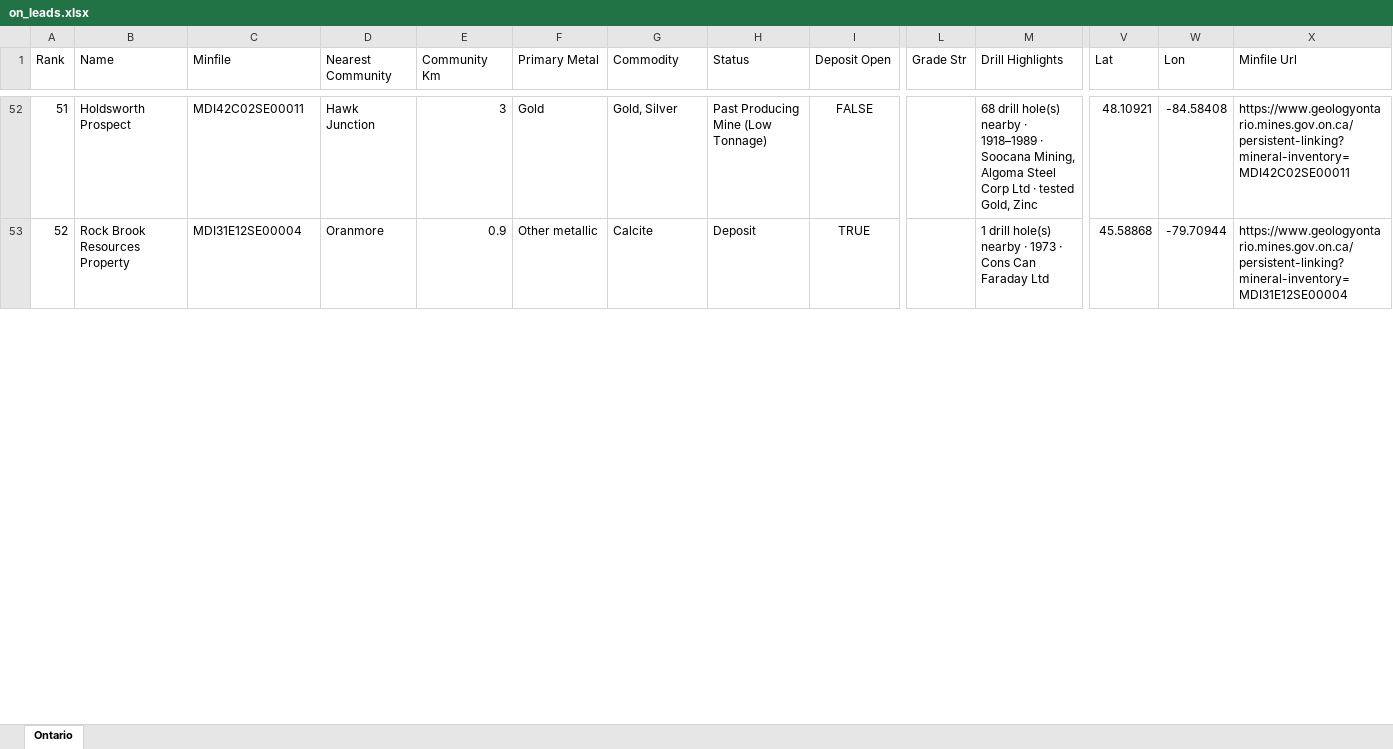
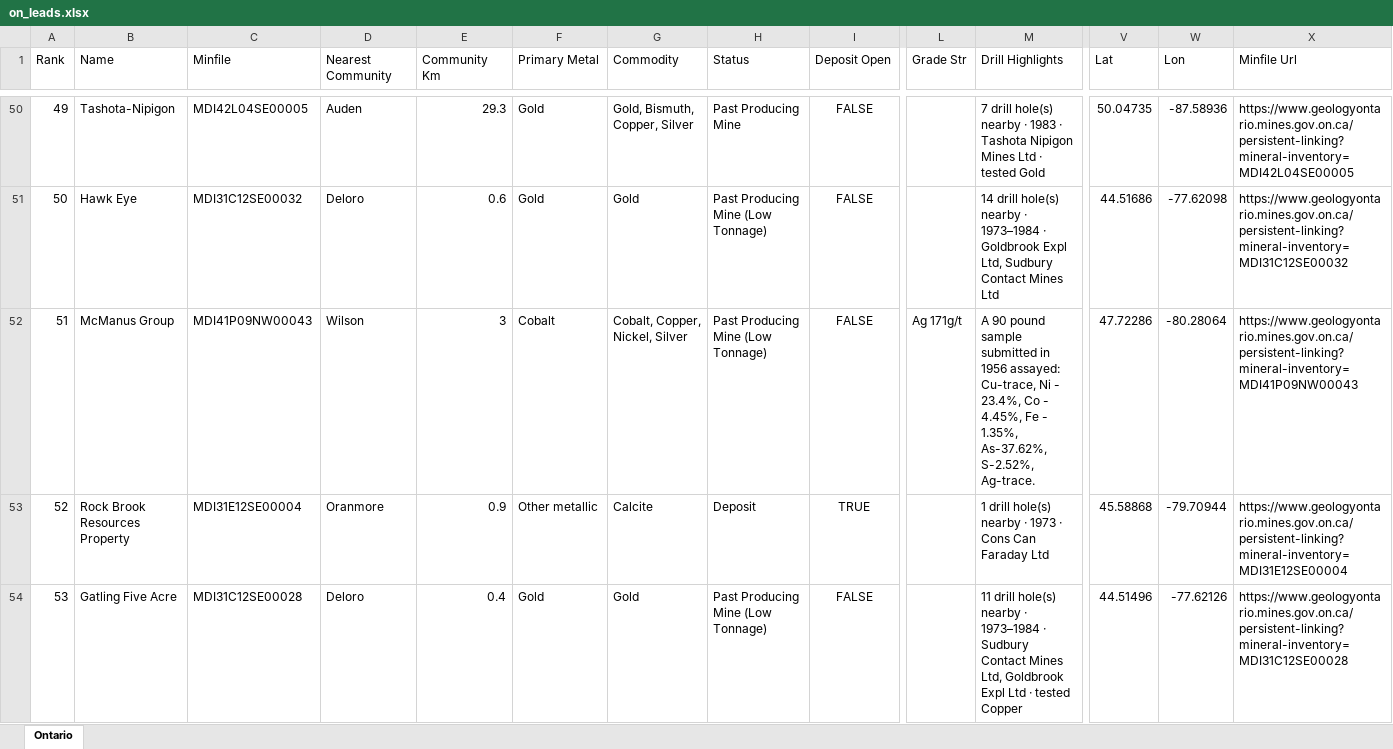
Before and after one commit to jaydeepdive/closeology, an Excel workbook: site/on_leads.xlsx, sheet Ontario, drawn as a sheet; only a part is shown, gaps mark what is left out; values as stored, in another font and other column widths than the file's, no borders; addresses are those after the commit; rows hold the shown columns only; the diff covers the shown part only; the diff names each change by its address in the sheet, - before the commit and + after, or states it on an @@ line.

```diff
--- a/site/on_leads.xlsx (sheet Ontario)
+++ b/site/on_leads.xlsx (sheet Ontario)
@@ column A (Rank) renumbered from row 3 down @@
-B50 (Name): Holdsworth Prospect
+B50 (Name): Tashota-Nipigon
-C50 (Minfile): MDI42C02SE00011
+C50 (Minfile): MDI42L04SE00005
-D50 (Nearest Community): Hawk Junction
+D50 (Nearest Community): Auden
-E50 (Community Km): 3
+E50 (Community Km): 29.3
-G50 (Commodity): Gold, Silver
+G50 (Commodity): Gold, Bismuth, Copper, Silver
-H50 (Status): Past Producing Mine (Low Tonnage)
+H50 (Status): Past Producing Mine
-M50 (Drill Highlights): 68 drill hole(s) nearby · 1918–1989 · Soocana Mining, Algoma Steel Corp Ltd · tested Gold, Zinc
+M50 (Drill Highlights): 7 drill hole(s) nearby · 1983 · Tashota Nipigon Mines Ltd · tested Gold
-V50 (Lat): 48.10921
+V50 (Lat): 50.04735
-W50 (Lon): -84.58408
+W50 (Lon): -87.58936
-X50 (Minfile Url): https://www.geologyontario.mines.gov.on.ca/persistent-linking?mineral-inventory=MDI42C02SE00011
+X50 (Minfile Url): https://www.geologyontario.mines.gov.on.ca/persistent-linking?mineral-inventory=MDI42L04SE00005
+row 51: 50 | Hawk Eye | MDI31C12SE00032 | Deloro | 0.6 | Gold | Gold | Past Producing Mine (Low Tonnage) | FALSE |  | 14 drill hole(s) nearby · 1973–1984 · Goldbrook Expl Ltd, Sudbury Contact Mines Ltd | 44.51686 | -77.62098 | https://www.geologyontario.mines.gov.on.ca/persistent-linking?mineral-inventory=MDI31C12SE00032
+row 52: 51 | McManus Group | MDI41P09NW00043 | Wilson | 3 | Cobalt | Cobalt, Copper, Nickel, Silver | Past Producing Mine (Low Tonnage) | FALSE | Ag 171g/t | A 90 pound sample submitted in 1956 assayed: Cu-trace, Ni - 23.4%, Co - 4.45%, Fe - 1.35%, As-37.62%, S-2.52%, Ag-trace. | 47.72286 | -80.28064 | https://www.geologyontario.mines.gov.on.ca/persistent-linking?mineral-inventory=MDI41P09NW00043
+row 54: 53 | Gatling Five Acre | MDI31C12SE00028 | Deloro | 0.4 | Gold | Gold | Past Producing Mine (Low Tonnage) | FALSE |  | 11 drill hole(s) nearby · 1973–1984 · Sudbury Contact Mines Ltd, Goldbrook Expl Ltd · tested Copper | 44.51496 | -77.62126 | https://www.geologyontario.mines.gov.on.ca/persistent-linking?mineral-inventory=MDI31C12SE00028
```
Also changed, not shown: 35 added rows, 34 removed rows, 9 moved rows and 79 edited cells elsewhere in this sheet, site/ab_leads.xlsx, site/bc_leads.xlsx, 24 other files.
